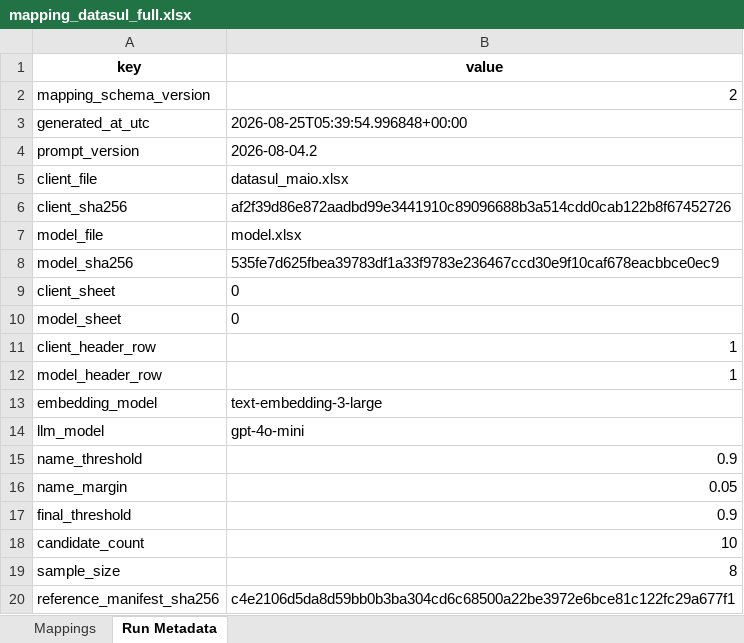
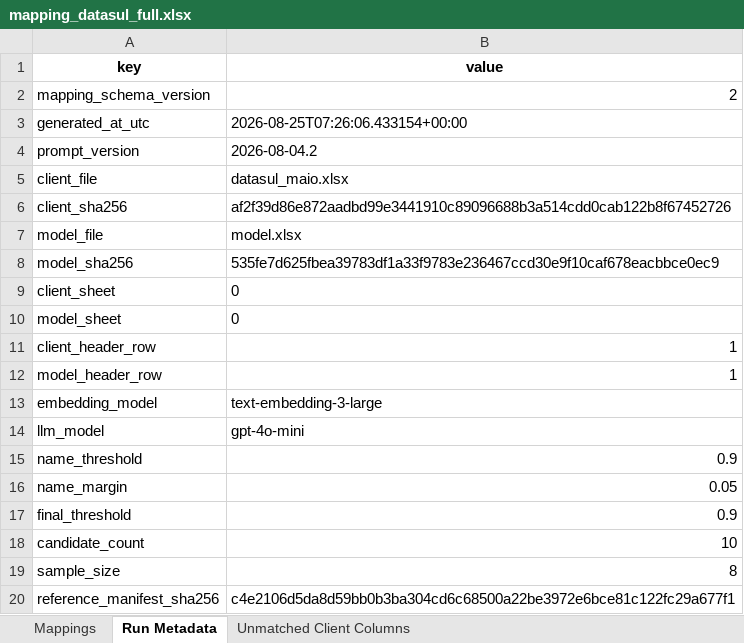
Before and after one commit to umeirelles/erp-fiscal-data, an Excel workbook: mapping_datasul_full.xlsx, sheet Run Metadata, drawn as a sheet; values as stored, in another font and other column widths than the file's, no borders; the diff names each change by its address in the sheet, - before the commit and + after, or states it on an @@ line.

```diff
--- a/mapping_datasul_full.xlsx (sheet Run Metadata)
+++ b/mapping_datasul_full.xlsx (sheet Run Metadata)
+sheet tab: Unmatched Client Columns
-B3 (value): 2026-08-25T05:39:54.996848+00:00
+B3 (value): 2026-08-25T07:26:06.433154+00:00
```
Also changed, not shown: sheet Mappings, mapping_oracle_full.xlsx, mapping_sap_terumo_full.xlsx, 3 other files.
